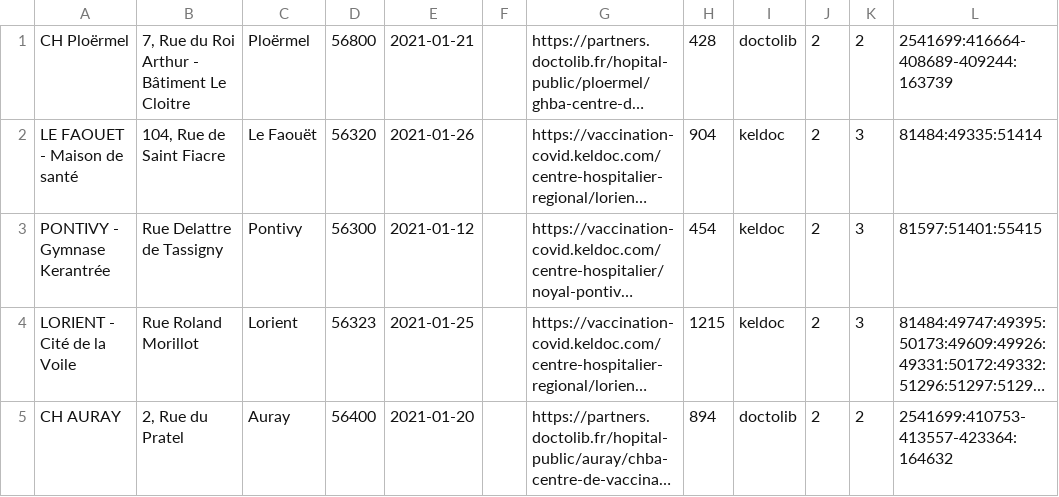
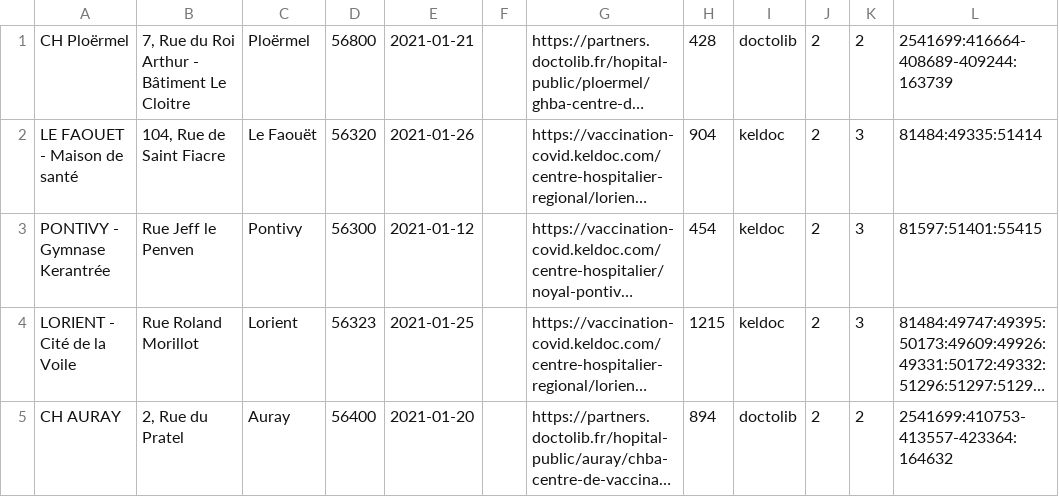
Before and after one commit to torr-penn/jeveuxmonvaccin, a CSV file: scripts/c56.csv, drawn as a sheet; only a part is shown; long unchanged cells end in …; the diff names each change by its address in the sheet, - before the commit and + after, or states it on an @@ line.

```diff
--- a/scripts/c56.csv
+++ b/scripts/c56.csv
-B3: Rue Delattre de Tassigny
+B3: Rue Jeff le Penven
```
Also changed, not shown: scripts/c35.csv, scripts/load_center_sql.csv, 5 other files.
